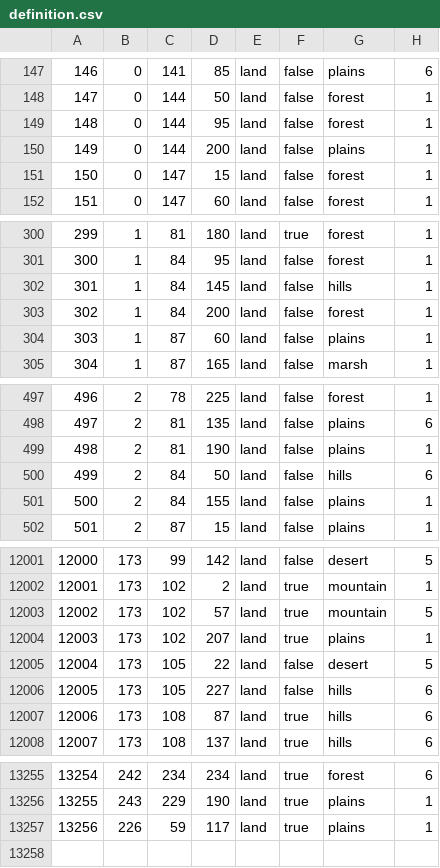
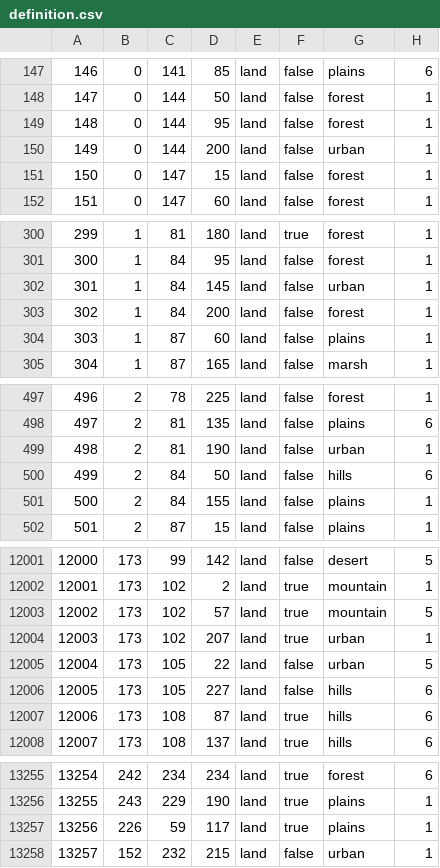
Before and after one commit to Panda1941/hhm, a CSV file: map/definition.csv, drawn as a sheet; only a part is shown, gaps mark what is left out; the diff covers the shown part only.

```diff
--- a/map/definition.csv
+++ b/map/definition.csv
@@ -149,3 +149,3 @@
 148;0;144;95;land;false;forest;1
-149;0;144;200;land;false;plains;1
+149;0;144;200;land;false;urban;1
 150;0;147;15;land;false;forest;1
@@ -301,3 +301,3 @@
 300;1;84;95;land;false;forest;1
-301;1;84;145;land;false;hills;1
+301;1;84;145;land;false;urban;1
 302;1;84;200;land;false;forest;1
@@ -498,3 +498,3 @@
 497;2;81;135;land;false;plains;6
-498;2;81;190;land;false;plains;1
+498;2;81;190;land;false;urban;1
 499;2;84;50;land;false;hills;6
@@ -12003,4 +12003,4 @@
 12002;173;102;57;land;true;mountain;5
-12003;173;102;207;land;true;plains;1
-12004;173;105;22;land;false;desert;5
+12003;173;102;207;land;true;urban;1
+12004;173;105;22;land;false;urban;5
 12005;173;105;227;land;false;hills;6
@@ -13257 +13257,2 @@
 13256;226;59;117;land;true;plains;1
+13257;152;232;215;land;false;urban;1
```
Also changed, not shown: 7 edited cells elsewhere in this file, 28 other files.
